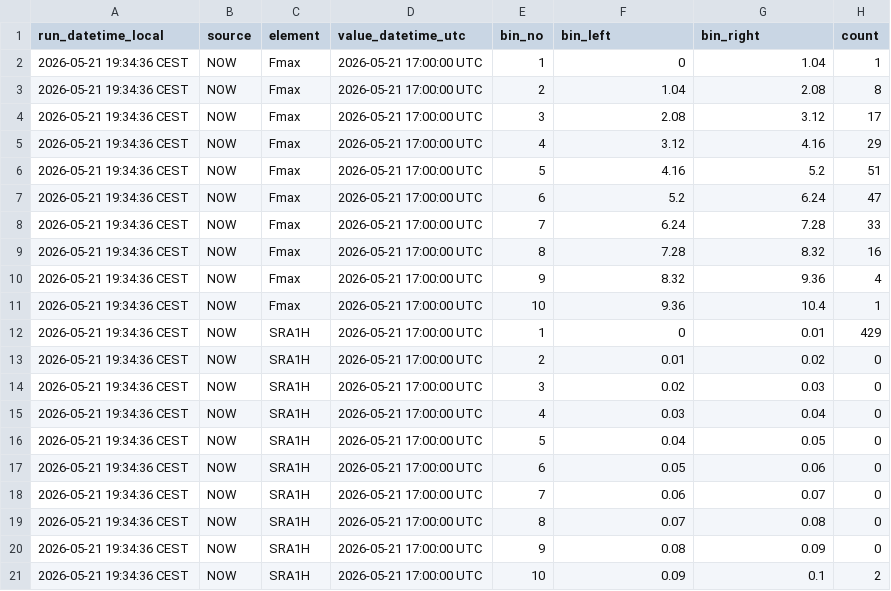
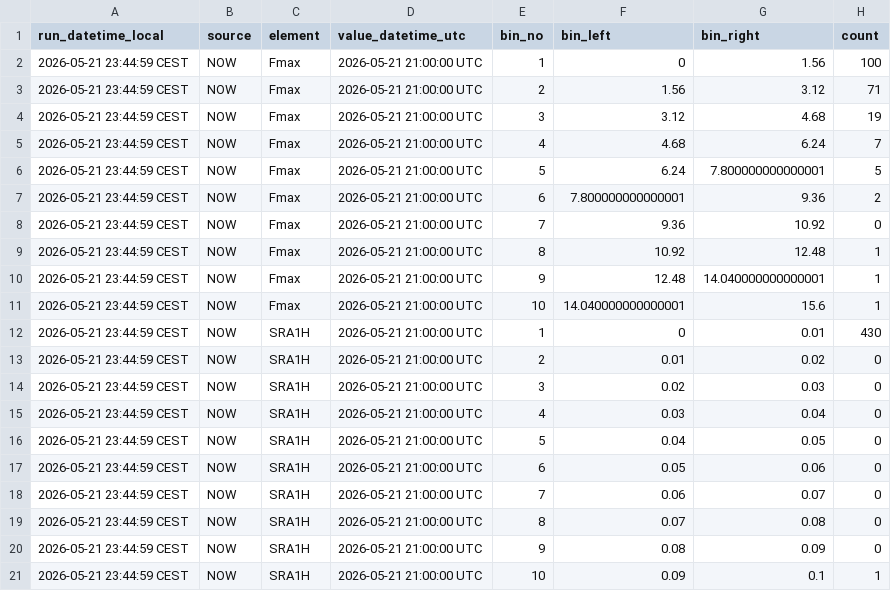
Before and after one commit to RadimTol/OpenData, a CSV file: histnow.csv, drawn as a sheet; only a part is shown; the diff covers the shown part only.

```diff
--- a/histnow.csv
+++ b/histnow.csv
@@ -1,21 +1,21 @@
 "run_datetime_local","source","element","value_datetime_utc","bin_no","bin_left","bin_right","count"
-"2026-05-21 19:34:36 CEST","NOW","Fmax","2026-05-21 17:00:00 UTC",1,0,1.04,1
-"2026-05-21 19:34:36 CEST","NOW","Fmax","2026-05-21 17:00:00 UTC",2,1.04,2.08,8
-"2026-05-21 19:34:36 CEST","NOW","Fmax","2026-05-21 17:00:00 UTC",3,2.08,3.12,17
-"2026-05-21 19:34:36 CEST","NOW","Fmax","2026-05-21 17:00:00 UTC",4,3.12,4.16,29
-"2026-05-21 19:34:36 CEST","NOW","Fmax","2026-05-21 17:00:00 UTC",5,4.16,5.2,51
-"2026-05-21 19:34:36 CEST","NOW","Fmax","2026-05-21 17:00:00 UTC",6,5.2,6.24,47
-"2026-05-21 19:34:36 CEST","NOW","Fmax","2026-05-21 17:00:00 UTC",7,6.24,7.28,33
-"2026-05-21 19:34:36 CEST","NOW","Fmax","2026-05-21 17:00:00 UTC",8,7.28,8.32,16
-"2026-05-21 19:34:36 CEST","NOW","Fmax","2026-05-21 17:00:00 UTC",9,8.32,9.36,4
-"2026-05-21 19:34:36 CEST","NOW","Fmax","2026-05-21 17:00:00 UTC",10,9.36,10.4,1
-"2026-05-21 19:34:36 CEST","NOW","SRA1H","2026-05-21 17:00:00 UTC",1,0,0.01,429
-"2026-05-21 19:34:36 CEST","NOW","SRA1H","2026-05-21 17:00:00 UTC",2,0.01,0.02,0
-"2026-05-21 19:34:36 CEST","NOW","SRA1H","2026-05-21 17:00:00 UTC",3,0.02,0.03,0
-"2026-05-21 19:34:36 CEST","NOW","SRA1H","2026-05-21 17:00:00 UTC",4,0.03,0.04,0
-"2026-05-21 19:34:36 CEST","NOW","SRA1H","2026-05-21 17:00:00 UTC",5,0.04,0.05,0
-"2026-05-21 19:34:36 CEST","NOW","SRA1H","2026-05-21 17:00:00 UTC",6,0.05,0.06,0
-"2026-05-21 19:34:36 CEST","NOW","SRA1H","2026-05-21 17:00:00 UTC",7,0.06,0.07,0
-"2026-05-21 19:34:36 CEST","NOW","SRA1H","2026-05-21 17:00:00 UTC",8,0.07,0.08,0
-"2026-05-21 19:34:36 CEST","NOW","SRA1H","2026-05-21 17:00:00 UTC",9,0.08,0.09,0
-"2026-05-21 19:34:36 CEST","NOW","SRA1H","2026-05-21 17:00:00 UTC",10,0.09,0.1,2
+"2026-05-21 23:44:59 CEST","NOW","Fmax","2026-05-21 21:00:00 UTC",1,0,1.56,100
+"2026-05-21 23:44:59 CEST","NOW","Fmax","2026-05-21 21:00:00 UTC",2,1.56,3.12,71
+"2026-05-21 23:44:59 CEST","NOW","Fmax","2026-05-21 21:00:00 UTC",3,3.12,4.68,19
+"2026-05-21 23:44:59 CEST","NOW","Fmax","2026-05-21 21:00:00 UTC",4,4.68,6.24,7
+"2026-05-21 23:44:59 CEST","NOW","Fmax","2026-05-21 21:00:00 UTC",5,6.24,7.800000000000001,5
+"2026-05-21 23:44:59 CEST","NOW","Fmax","2026-05-21 21:00:00 UTC",6,7.800000000000001,9.36,2
+"2026-05-21 23:44:59 CEST","NOW","Fmax","2026-05-21 21:00:00 UTC",7,9.36,10.92,0
+"2026-05-21 23:44:59 CEST","NOW","Fmax","2026-05-21 21:00:00 UTC",8,10.92,12.48,1
+"2026-05-21 23:44:59 CEST","NOW","Fmax","2026-05-21 21:00:00 UTC",9,12.48,14.040000000000001,1
+"2026-05-21 23:44:59 CEST","NOW","Fmax","2026-05-21 21:00:00 UTC",10,14.040000000000001,15.6,1
+"2026-05-21 23:44:59 CEST","NOW","SRA1H","2026-05-21 21:00:00 UTC",1,0,0.01,430
+"2026-05-21 23:44:59 CEST","NOW","SRA1H","2026-05-21 21:00:00 UTC",2,0.01,0.02,0
+"2026-05-21 23:44:59 CEST","NOW","SRA1H","2026-05-21 21:00:00 UTC",3,0.02,0.03,0
+"2026-05-21 23:44:59 CEST","NOW","SRA1H","2026-05-21 21:00:00 UTC",4,0.03,0.04,0
+"2026-05-21 23:44:59 CEST","NOW","SRA1H","2026-05-21 21:00:00 UTC",5,0.04,0.05,0
+"2026-05-21 23:44:59 CEST","NOW","SRA1H","2026-05-21 21:00:00 UTC",6,0.05,0.06,0
+"2026-05-21 23:44:59 CEST","NOW","SRA1H","2026-05-21 21:00:00 UTC",7,0.06,0.07,0
+"2026-05-21 23:44:59 CEST","NOW","SRA1H","2026-05-21 21:00:00 UTC",8,0.07,0.08,0
+"2026-05-21 23:44:59 CEST","NOW","SRA1H","2026-05-21 21:00:00 UTC",9,0.08,0.09,0
+"2026-05-21 23:44:59 CEST","NOW","SRA1H","2026-05-21 21:00:00 UTC",10,0.09,0.1,1
```
Also changed, not shown: 50 edited cells elsewhere in this file.
